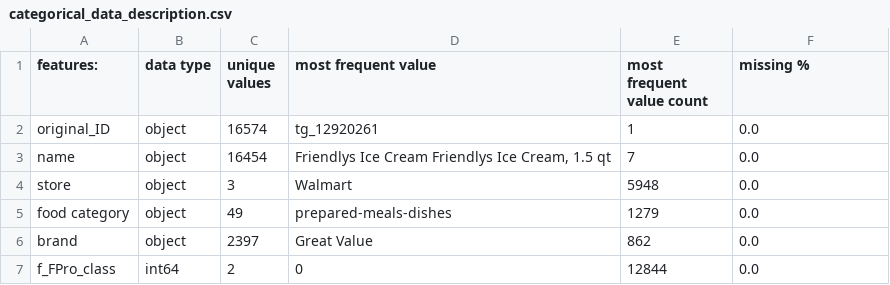
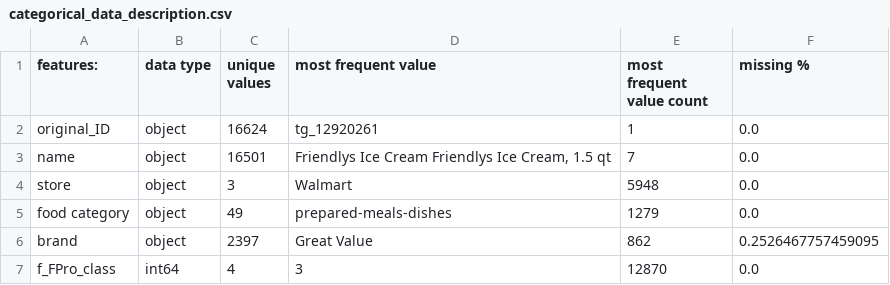
Before and after one commit to danez13/Data-Mining-Project, a CSV file: categorical_data_description.csv, drawn as a sheet.

```diff
--- a/categorical_data_description.csv
+++ b/categorical_data_description.csv
@@ -1,7 +1,7 @@
 features:,data type,unique values,most frequent value,most frequent value count,missing %
-original_ID,object,16574,tg_12920261,1,0.0
-name,object,16454,"Friendlys Ice Cream Friendlys  Ice Cream, 1.5 qt",7,0.0
+original_ID,object,16624,tg_12920261,1,0.0
+name,object,16501,"Friendlys Ice Cream Friendlys  Ice Cream, 1.5 qt",7,0.0
 store,object,3,Walmart,5948,0.0
 food category,object,49,prepared-meals-dishes,1279,0.0
-brand,object,2397,Great Value,862,0.0
-f_FPro_class,int64,2,0,12844,0.0
+brand,object,2397,Great Value,862,0.2526467757459095
+f_FPro_class,int64,4,3,12870,0.0
```
Also changed, not shown: numerical_data_description.csv, 1 other file.
